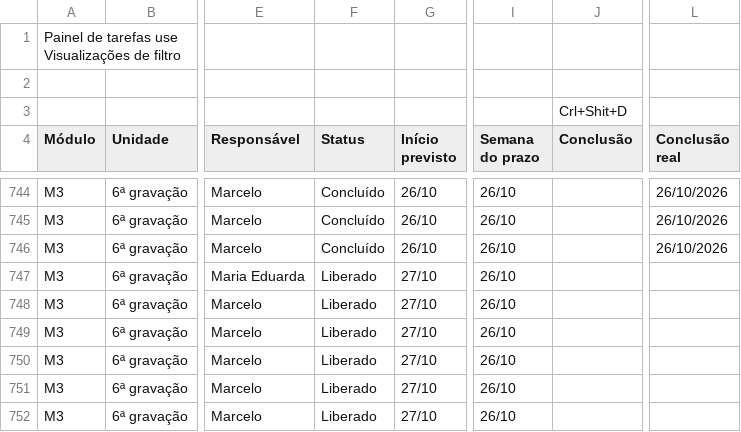
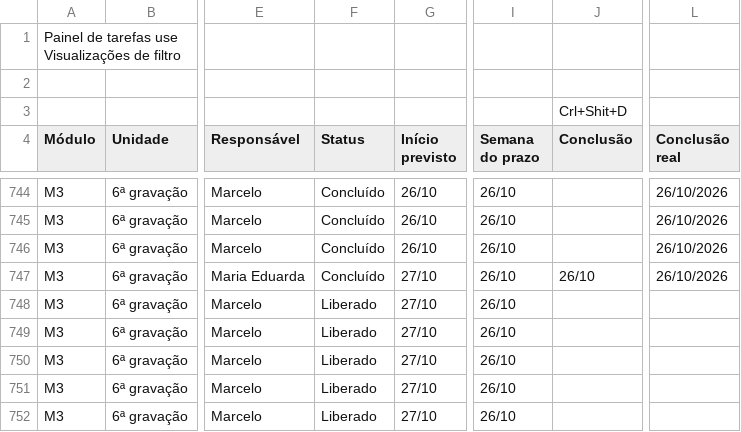
Before and after one commit to Moodle-IFTP-AL/Painel-de-Construcao, a CSV file: painel.csv, drawn as a sheet; only a part is shown, gaps mark what is left out; the diff covers the shown part only; the diff names each change by its address in the sheet, - before the commit and + after, or states it on an @@ line.

```diff
--- a/painel.csv
+++ b/painel.csv
-F747 (Status): Liberado
+F747 (Status): Concluído
-J747 (Conclusão): (empty)
+J747 (Conclusão): 26/10
-L747 (Conclusão real): (empty)
+L747 (Conclusão real): 26/10/2026
```
Also changed, not shown: 40 edited cells elsewhere in this file.
